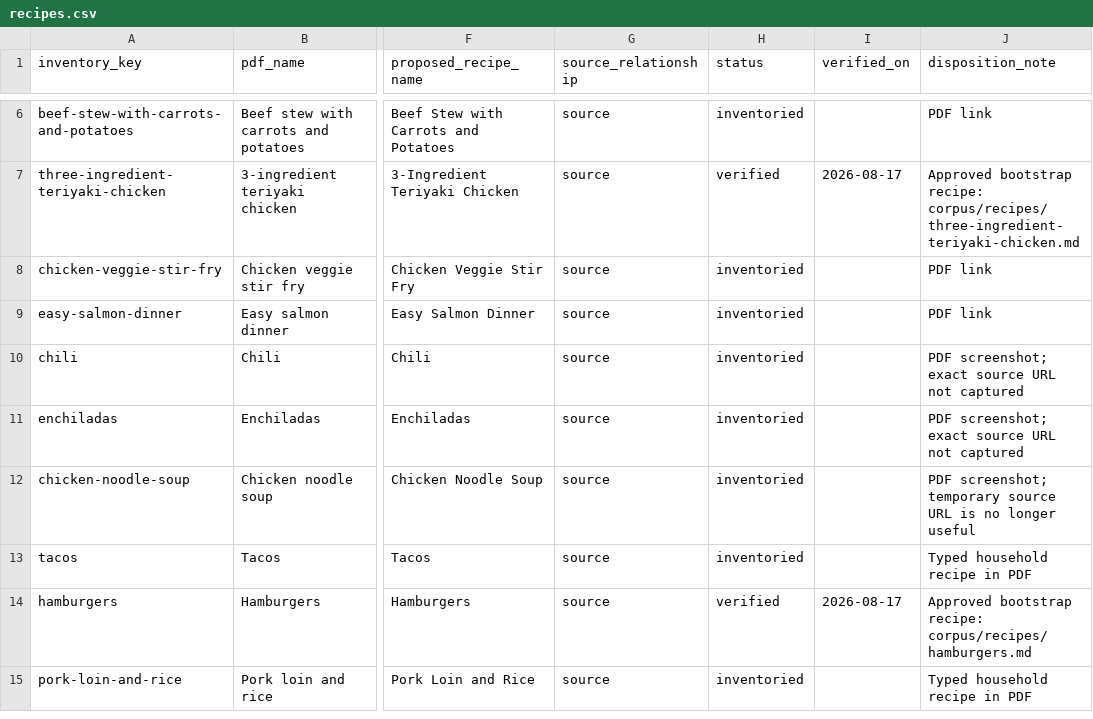
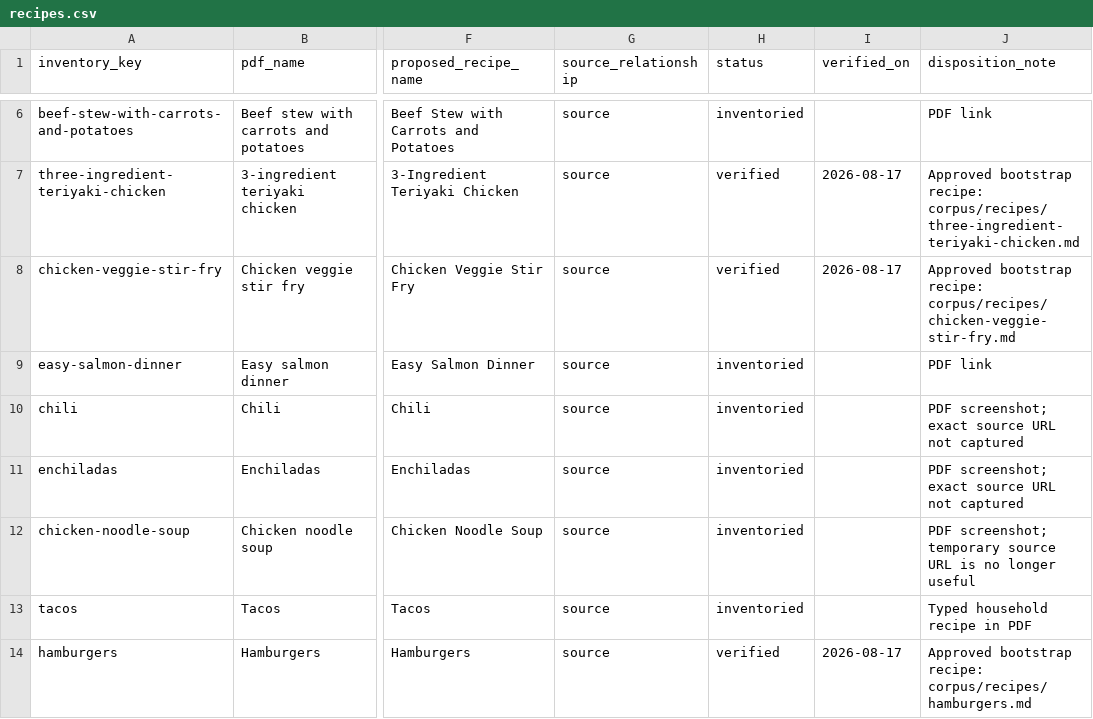
Before and after one commit to mbcoward3/Grocery-Router, a CSV file: trueup/recipes.csv, drawn as a sheet; only a part is shown, gaps mark what is left out; the shorter side is filled out with more unchanged rows; the diff names each change by its address in the sheet, - before the commit and + after, or states it on an @@ line.

Commit message:
Verify linked chicken veggie stir fry recipe

```diff
--- a/trueup/recipes.csv
+++ b/trueup/recipes.csv
-H8 (status): inventoried
+H8 (status): verified
-I8 (verified_on): (empty)
+I8 (verified_on): 2026-08-17
-J8 (disposition_note): PDF link
+J8 (disposition_note): Approved bootstrap recipe: corpus/recipes/chicken-veggie-stir-fry.md
```
Also changed, not shown: 5 other files.
